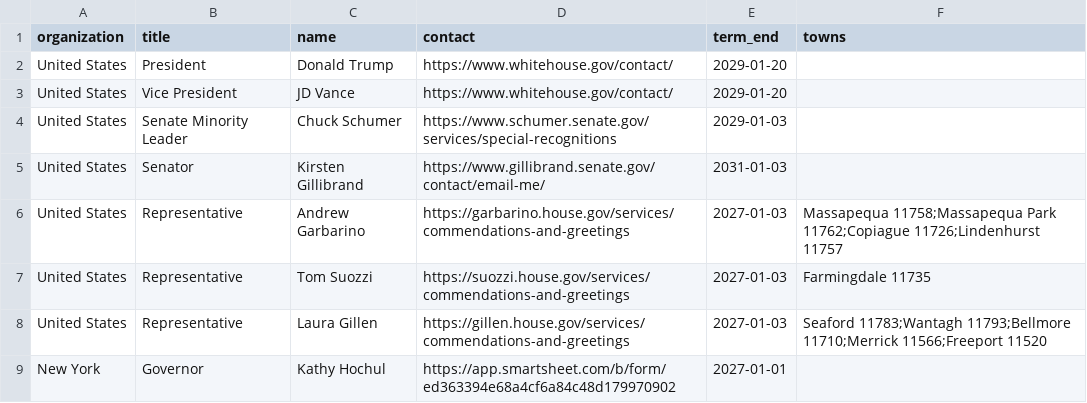
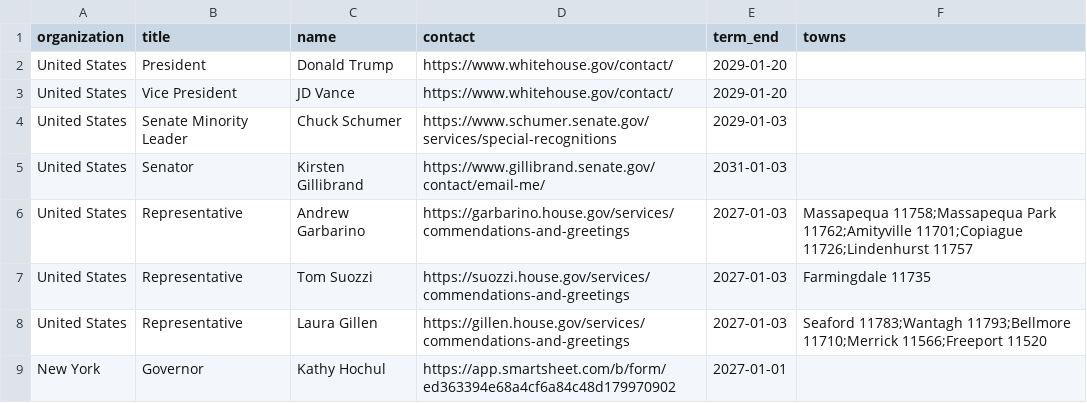
Before and after one commit to ryannicol021/escoh, a CSV file: data/national-correspondence.csv, drawn as a sheet.

Commit message:
Update national-correspondence.csv

```diff
--- a/data/national-correspondence.csv
+++ b/data/national-correspondence.csv
@@ -5,3 +5,3 @@ United States,Senate Minority Leader,Chuck Schumer,https://www.schumer.senate.go
 United States,Senator,Kirsten Gillibrand,https://www.gillibrand.senate.gov/contact/email-me/,2031-01-03,
-United States,Representative,Andrew Garbarino,https://garbarino.house.gov/services/commendations-and-greetings,2027-01-03,Massapequa 11758;Massapequa Park 11762;Copiague 11726;Lindenhurst 11757
+United States,Representative,Andrew Garbarino,https://garbarino.house.gov/services/commendations-and-greetings,2027-01-03,Massapequa 11758;Massapequa Park 11762;Amityville 11701;Copiague 11726;Lindenhurst 11757
 United States,Representative,Tom Suozzi,https://suozzi.house.gov/services/commendations-and-greetings,2027-01-03,Farmingdale 11735
```
